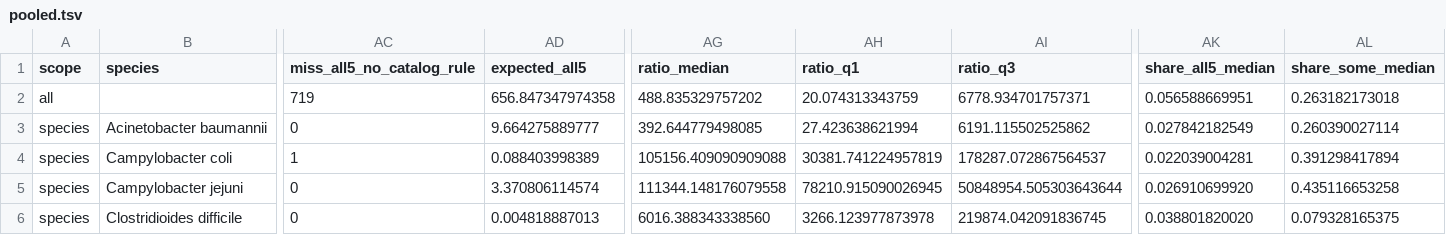
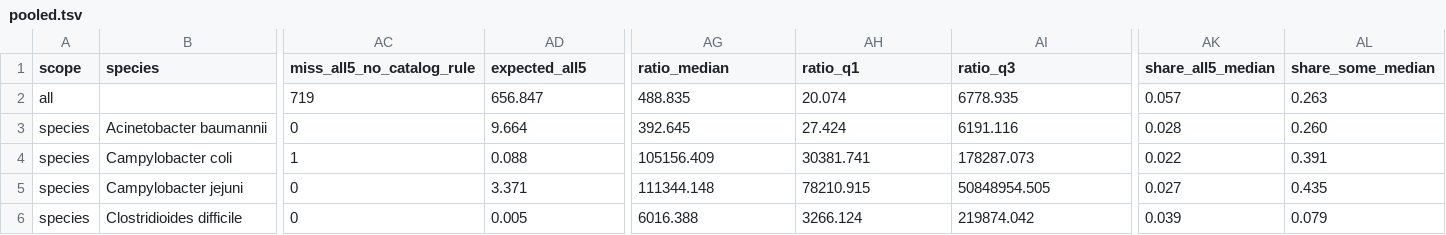
Before and after one commit to editnori/Genomic-Resistance-Mapping-GRM-, a TSV file: reference/learner-overlap/pooled.tsv, drawn as a sheet; only a part is shown, gaps mark what is left out; the diff covers the shown part only; the diff names each change by its address in the sheet, - before the commit and + after, or states it on an @@ line.

Commit message:
Write both learner overlap records again from the kept readings, as the lead ruled on 25 November 2026 after a review, with no new read: every computed decimal at 3 places in place of 12, the per-report ratio columns ratio_all5 of datasets.tsv and nonull_ratio_all5 of vote.tsv dropped because the same file's count columns give each exactly, and every pooled median, quartile and page figure worked from the counts as an exact fraction and rounded once; check 6 leaves the computed decimal columns to the id list and says how many cells it left; the page's Method gives the re-write with its date and reason, the Yardstick table's null-fit row sits under the all-five sum, the Reading says at least one of the five, and each reading.txt adds the re-write's commands and sha256; no count, row or quoted figure moves; faults O29 to O31, tests/mechanism 286 to 291

```diff
--- a/reference/learner-overlap/pooled.tsv
+++ b/reference/learner-overlap/pooled.tsv
-AD2 (expected_all5): 656.847347974358
+AD2 (expected_all5): 656.847
-AG2 (ratio_median): 488.835329757202
+AG2 (ratio_median): 488.835
-AH2 (ratio_q1): 20.074313343759
+AH2 (ratio_q1): 20.074
-AI2 (ratio_q3): 6778.934701757371
+AI2 (ratio_q3): 6778.935
-AK2 (share_all5_median): 0.056588669951
+AK2 (share_all5_median): 0.057
-AL2 (share_some_median): 0.263182173018
+AL2 (share_some_median): 0.263
-AD3 (expected_all5): 9.664275889777
+AD3 (expected_all5): 9.664
-AG3 (ratio_median): 392.644779498085
+AG3 (ratio_median): 392.645
-AH3 (ratio_q1): 27.423638621994
+AH3 (ratio_q1): 27.424
-AI3 (ratio_q3): 6191.115502525862
+AI3 (ratio_q3): 6191.116
-AK3 (share_all5_median): 0.027842182549
+AK3 (share_all5_median): 0.028
-AL3 (share_some_median): 0.260390027114
+AL3 (share_some_median): 0.260
-AD4 (expected_all5): 0.088403998389
+AD4 (expected_all5): 0.088
-AG4 (ratio_median): 105156.409090909088
+AG4 (ratio_median): 105156.409
-AH4 (ratio_q1): 30381.741224957819
+AH4 (ratio_q1): 30381.741
-AI4 (ratio_q3): 178287.072867564537
+AI4 (ratio_q3): 178287.073
-AK4 (share_all5_median): 0.022039004281
+AK4 (share_all5_median): 0.022
-AL4 (share_some_median): 0.391298417894
+AL4 (share_some_median): 0.391
-AD5 (expected_all5): 3.370806114574
+AD5 (expected_all5): 3.371
-AG5 (ratio_median): 111344.148176079558
+AG5 (ratio_median): 111344.148
-AH5 (ratio_q1): 78210.915090026945
+AH5 (ratio_q1): 78210.915
-AI5 (ratio_q3): 50848954.505303643644
+AI5 (ratio_q3): 50848954.505
-AK5 (share_all5_median): 0.026910699920
+AK5 (share_all5_median): 0.027
-AL5 (share_some_median): 0.435116653258
+AL5 (share_some_median): 0.435
-AD6 (expected_all5): 0.004818887013
+AD6 (expected_all5): 0.005
-AG6 (ratio_median): 6016.388343338560
+AG6 (ratio_median): 6016.388
-AH6 (ratio_q1): 3266.123977873978
+AH6 (ratio_q1): 3266.124
-AI6 (ratio_q3): 219874.042091836745
+AI6 (ratio_q3): 219874.042
-AK6 (share_all5_median): 0.038801820020
+AK6 (share_all5_median): 0.039
-AL6 (share_some_median): 0.079328165375
+AL6 (share_some_median): 0.079
```
Also changed, not shown: 114 edited cells elsewhere in this file, reference/learner-overlap/second-pass/vote-pooled.tsv, 19 other files.
